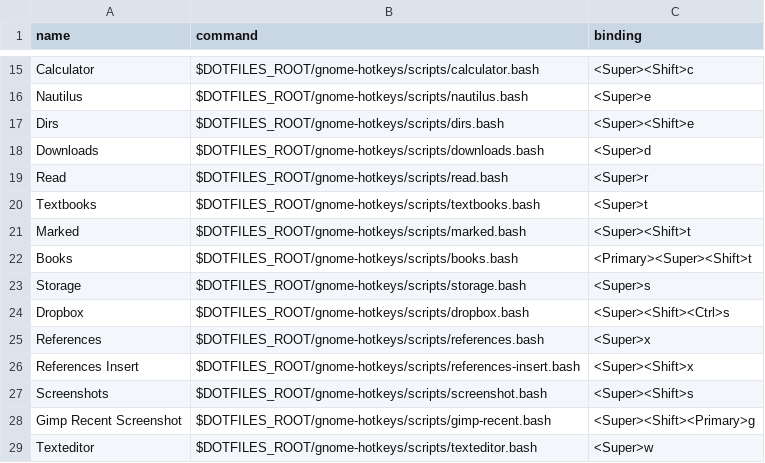
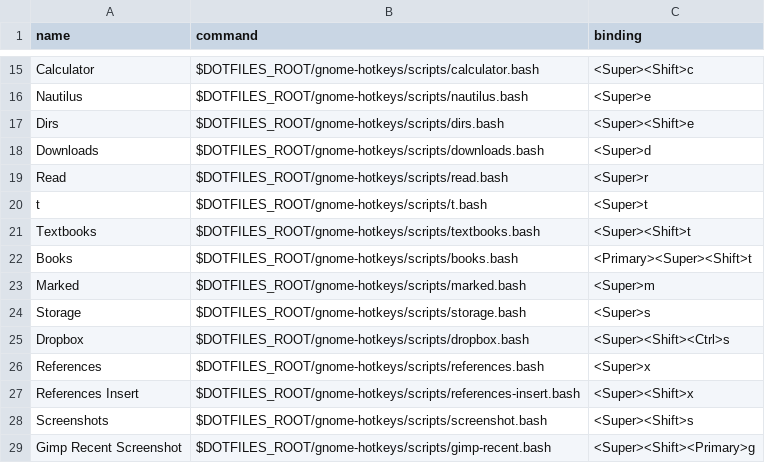
Before and after one commit to fishberg/dotfiles, a CSV file: gnome-hotkeys/configs/my-hotkeys.csv, drawn as a sheet; only a part is shown, gaps mark what is left out; the shorter side is filled out with more unchanged rows.

Commit message:
added temp folder hotkey

```diff
--- a/gnome-hotkeys/configs/my-hotkeys.csv
+++ b/gnome-hotkeys/configs/my-hotkeys.csv
@@ -19,5 +19,6 @@ Downloads,$DOTFILES_ROOT/gnome-hotkeys/scripts/downloads.bash,<Super>d
 Read,$DOTFILES_ROOT/gnome-hotkeys/scripts/read.bash,<Super>r
-Textbooks,$DOTFILES_ROOT/gnome-hotkeys/scripts/textbooks.bash,<Super>t
-Marked,$DOTFILES_ROOT/gnome-hotkeys/scripts/marked.bash,<Super><Shift>t
+t,$DOTFILES_ROOT/gnome-hotkeys/scripts/t.bash,<Super>t
+Textbooks,$DOTFILES_ROOT/gnome-hotkeys/scripts/textbooks.bash,<Super><Shift>t
 Books,$DOTFILES_ROOT/gnome-hotkeys/scripts/books.bash,<Primary><Super><Shift>t
+Marked,$DOTFILES_ROOT/gnome-hotkeys/scripts/marked.bash,<Super>m
 Storage,$DOTFILES_ROOT/gnome-hotkeys/scripts/storage.bash,<Super>s
```
Also changed, not shown: 1 other file.
